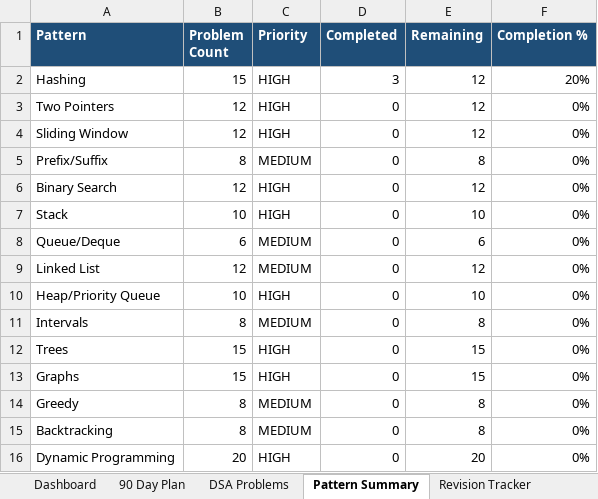
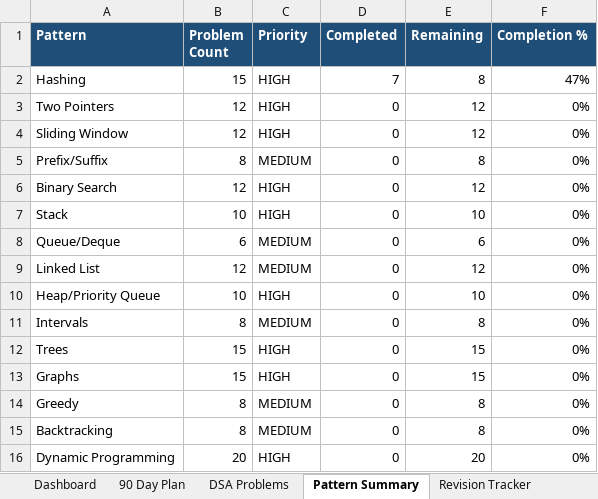
Before and after one commit to sreenivas86/Target-learn, an Excel workbook: documents/plan/DSA_90_Day_Roadmap.xlsx, sheet Pattern Summary, drawn as a sheet; values as stored, in another font and other column widths than the file's, no borders; the diff names each change by its address in the sheet, - before the commit and + after, or states it on an @@ line.

```diff
--- a/documents/plan/DSA_90_Day_Roadmap.xlsx (sheet Pattern Summary)
+++ b/documents/plan/DSA_90_Day_Roadmap.xlsx (sheet Pattern Summary)
-D2 (Completed): 3
+D2 (Completed): 7
-E2 (Remaining): 12
+E2 (Remaining): 8
-F2 (Completion %): 20%
+F2 (Completion %): 47%
```
Also changed, not shown: sheet DSA Problems, sheet Dashboard, sheet Revision Tracker, 4 other files.
